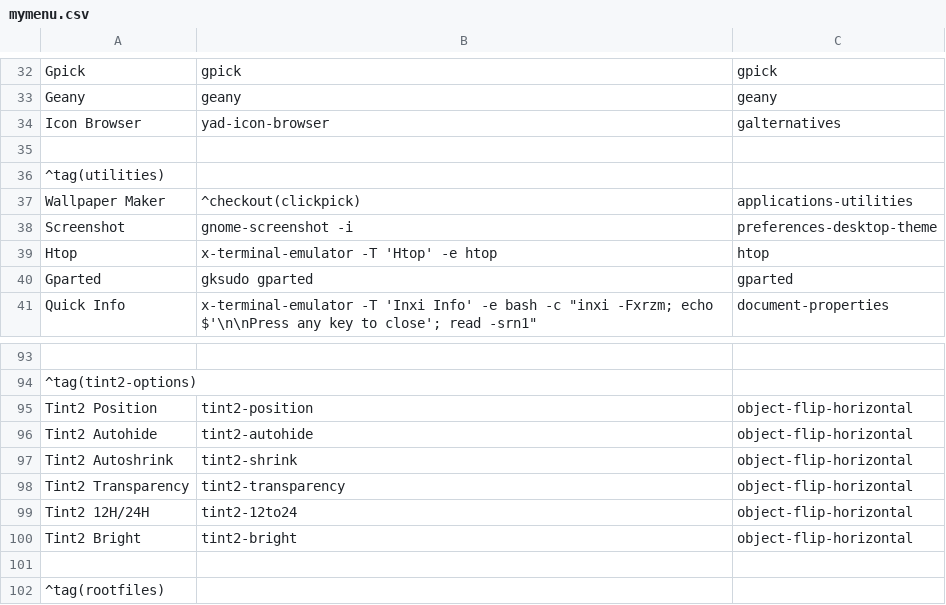
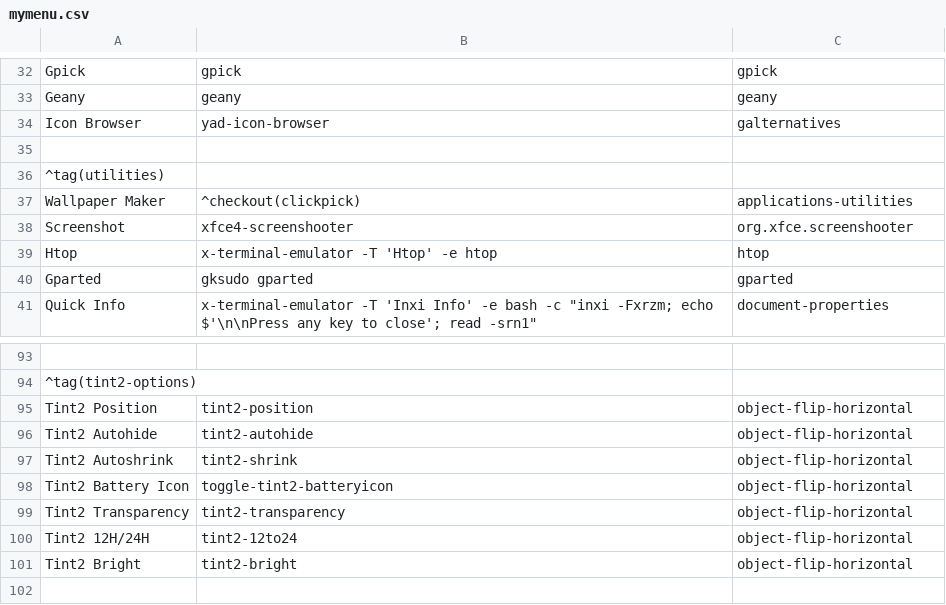
Before and after one commit to sleekmason/Lilidog-i386, a CSV file: config/includes.chroot_after_packages/etc/skel/.config/jgmenu/jgmenu.bak/mymenu.csv, drawn as a sheet; only a part is shown, gaps mark what is left out; the shorter side is filled out with more unchanged rows.

```diff
--- a/config/includes.chroot_after_packages/etc/skel/.config/jgmenu/jgmenu.bak/mymenu.csv
+++ b/config/includes.chroot_after_packages/etc/skel/.config/jgmenu/jgmenu.bak/mymenu.csv
@@ -37,3 +37,3 @@ Icon Browser,       yad-icon-browser,                  galternatives
 Wallpaper Maker,    ^checkout(clickpick),             applications-utilities
-Screenshot,         gnome-screenshot -i,               preferences-desktop-theme
+Screenshot,         xfce4-screenshooter,              org.xfce.screenshooter
 Htop,               x-terminal-emulator -T 'Htop' -e htop,                    htop
@@ -97,2 +97,3 @@ Tint2 Autohide,        tint2-autohide,                                object-fli
 Tint2 Autoshrink,      tint2-shrink,                                  object-flip-horizontal
+Tint2 Battery Icon,    toggle-tint2-batteryicon,                      object-flip-horizontal
 Tint2 Transparency,    tint2-transparency,                            object-flip-horizontal
```
Also changed, not shown: config/includes.chroot_after_packages/etc/skel/.config/jgmenu/mymenu.csv.
